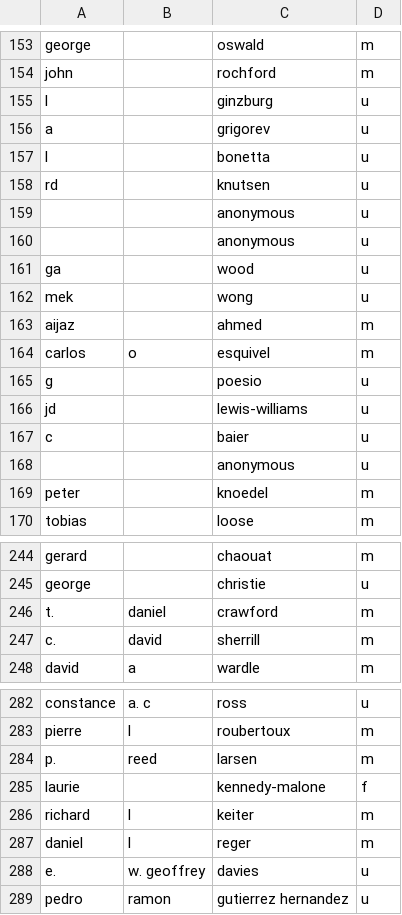
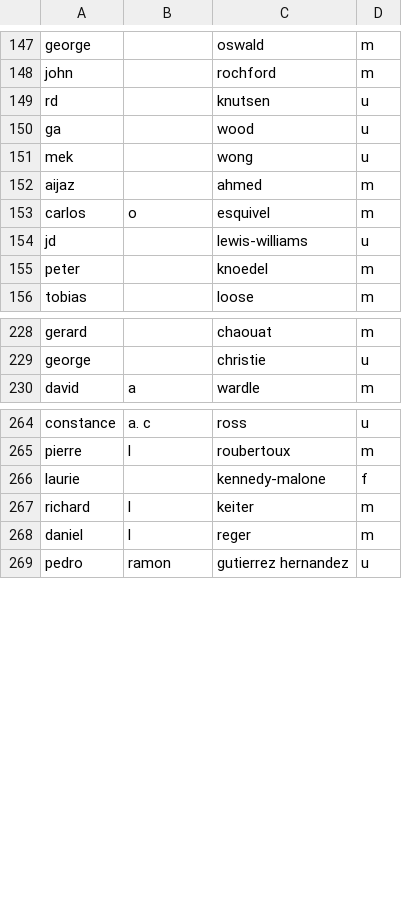
Before and after one commit to GenderGapSTEM-PublicationAnalysis/name_gender_inference, a CSV file: test_data/test_data_genderizeR.csv, drawn as a sheet; only a part is shown, gaps mark what is left out; the diff covers the shown part only; the diff names each change by its address in the sheet, - before the commit and + after, or states it on an @@ line.

```diff
--- a/test_data/test_data_genderizeR.csv
+++ b/test_data/test_data_genderizeR.csv
-row 155: l |  | ginzburg | u
-row 156: a |  | grigorev | u
-row 157: l |  | bonetta | u
-row 159:  |  | anonymous | u
-row 160:  |  | anonymous | u
-row 165: g |  | poesio | u
-row 167: c |  | baier | u
-row 168:  |  | anonymous | u
-row 246: t. | daniel | crawford | m
-row 247: c. | david | sherrill | m
-row 284: p. | reed | larsen | m
-row 288: e. | w. geoffrey | davies | u
```
Also changed, not shown: 16 removed rows elsewhere in this file, 1 other file.
